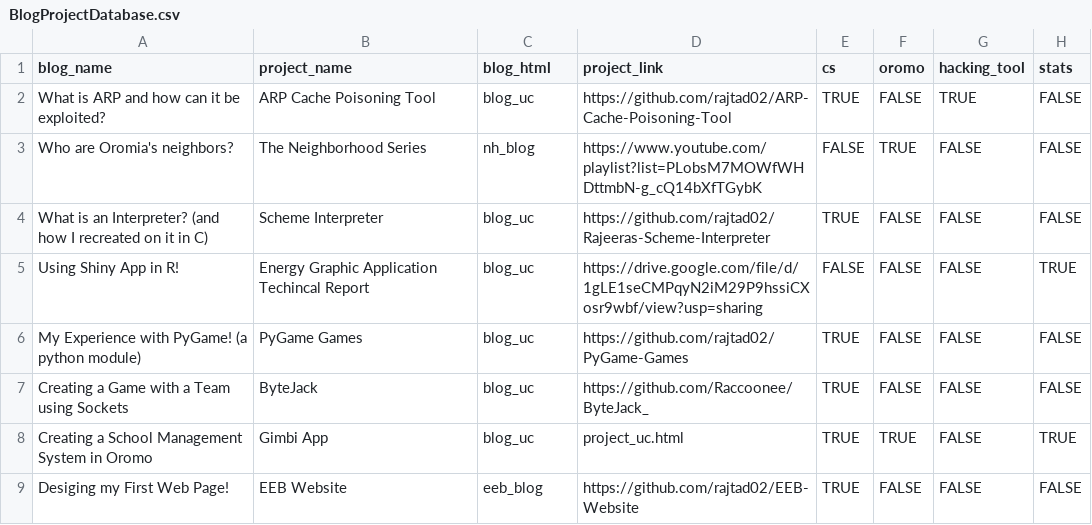
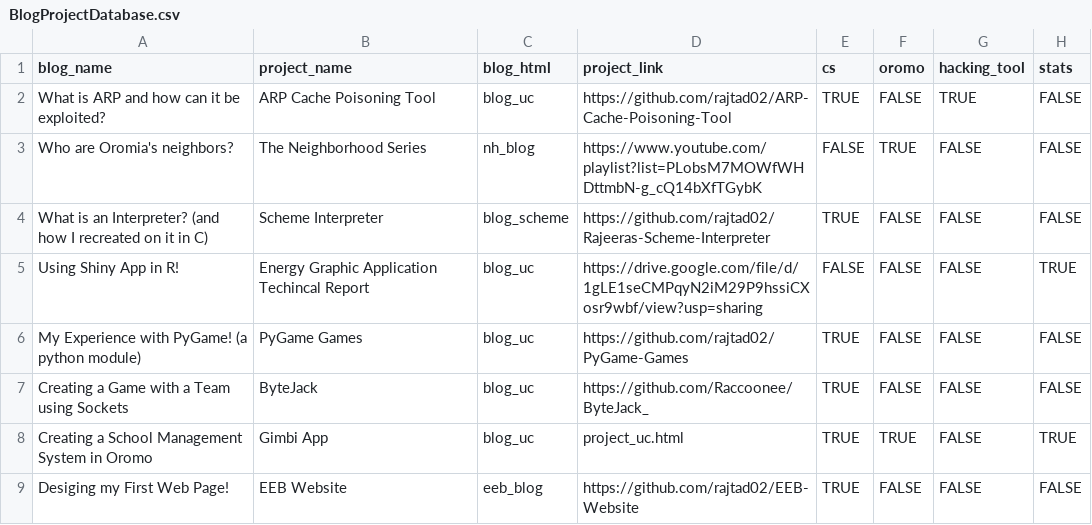
Before and after one commit to rajtad02/rajtad02.github.io, a CSV file: data/BlogProjectDatabase.csv, drawn as a sheet.

```diff
--- a/data/BlogProjectDatabase.csv
+++ b/data/BlogProjectDatabase.csv
@@ -3,3 +3,3 @@ What is ARP and how can it be exploited?,ARP Cache Poisoning Tool,blog_uc,https:
 Who are Oromia's neighbors?,The Neighborhood Series,nh_blog,https://www.youtube.com/playlist?list=PLobsM7MOWfWHDttmbN-g_cQ14bXfTGybK,FALSE,TRUE,FALSE,FALSE
-What is an Interpreter? (and how I recreated on it in C),Scheme Interpreter,blog_uc,https://github.com/rajtad02/Rajeeras-Scheme-Interpreter,TRUE,FALSE,FALSE,FALSE
+What is an Interpreter? (and how I recreated on it in C),Scheme Interpreter,blog_scheme,https://github.com/rajtad02/Rajeeras-Scheme-Interpreter,TRUE,FALSE,FALSE,FALSE
 Using Shiny App in R!,Energy Graphic Application Techincal Report,blog_uc,https://drive.google.com/file/d/1gLE1seCMPqyN2iM29P9hssiCXosr9wbf/view?usp=sharing,FALSE,FALSE,FALSE,TRUE
```
Also changed, not shown: 1 other file.
